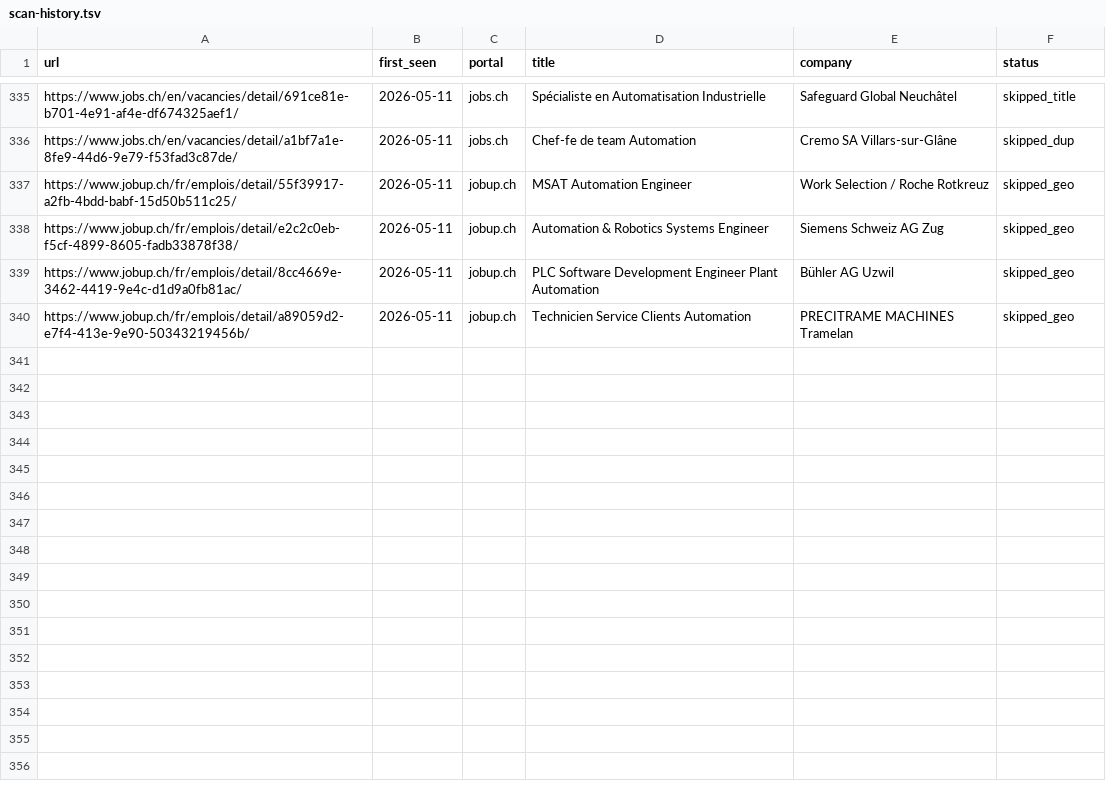
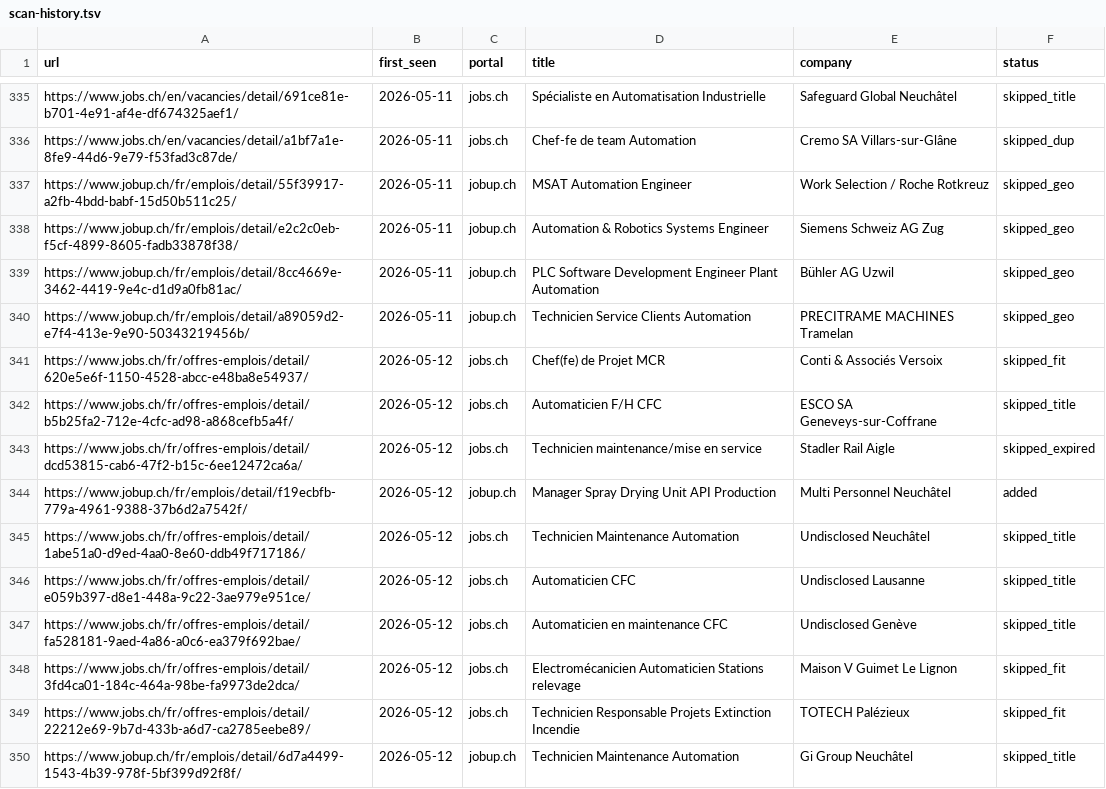
Before and after one commit to vandervan0001/career-ops, a TSV file: data/scan-history.tsv, drawn as a sheet; only a part is shown, gaps mark what is left out.

```diff
--- a/data/scan-history.tsv
+++ b/data/scan-history.tsv
@@ -340 +340,11 @@ https://www.jobup.ch/fr/emplois/detail/8cc4669e-3462-4419-9e4c-d1d9a0fb81ac/	202
 https://www.jobup.ch/fr/emplois/detail/a89059d2-e7f4-413e-9e90-50343219456b/	2026-05-11	jobup.ch	Technicien Service Clients Automation	PRECITRAME MACHINES Tramelan	skipped_geo
+https://www.jobs.ch/fr/offres-emplois/detail/620e5e6f-1150-4528-abcc-e48ba8e54937/	2026-05-12	jobs.ch	Chef(fe) de Projet MCR	Conti & Associés Versoix	skipped_fit
+https://www.jobs.ch/fr/offres-emplois/detail/b5b25fa2-712e-4cfc-ad98-a868cefb5a4f/	2026-05-12	jobs.ch	Automaticien F/H CFC	ESCO SA Geneveys-sur-Coffrane	skipped_title
+https://www.jobs.ch/fr/offres-emplois/detail/dcd53815-cab6-47f2-b15c-6ee12472ca6a/	2026-05-12	jobs.ch	Technicien maintenance/mise en service	Stadler Rail Aigle	skipped_expired
+https://www.jobup.ch/fr/emplois/detail/f19ecbfb-779a-4961-9388-37b6d2a7542f/	2026-05-12	jobup.ch	Manager Spray Drying Unit API Production	Multi Personnel Neuchâtel	added
+https://www.jobs.ch/fr/offres-emplois/detail/1abe51a0-d9ed-4aa0-8e60-ddb49f717186/	2026-05-12	jobs.ch	Technicien Maintenance Automation	Undisclosed Neuchâtel	skipped_title
+https://www.jobs.ch/fr/offres-emplois/detail/e059b397-d8e1-448a-9c22-3ae979e951ce/	2026-05-12	jobs.ch	Automaticien CFC	Undisclosed Lausanne	skipped_title
+https://www.jobs.ch/fr/offres-emplois/detail/fa528181-9aed-4a86-a0c6-ea379f692bae/	2026-05-12	jobs.ch	Automaticien en maintenance CFC	Undisclosed Genève	skipped_title
+https://www.jobs.ch/fr/offres-emplois/detail/3fd4ca01-184c-464a-98be-fa9973de2dca/	2026-05-12	jobs.ch	Electromécanicien Automaticien Stations relevage	Maison V Guimet Le Lignon	skipped_fit
+https://www.jobs.ch/fr/offres-emplois/detail/22212e69-9b7d-433b-a6d7-ca2785eebe89/	2026-05-12	jobs.ch	Technicien Responsable Projets Extinction Incendie	TOTECH Palézieux	skipped_fit
+https://www.jobup.ch/fr/emplois/detail/6d7a4499-1543-4b39-978f-5bf399d92f8f/	2026-05-12	jobup.ch	Technicien Maintenance Automation	Gi Group Neuchâtel	skipped_title
```
Also changed, not shown: 4 other files.
